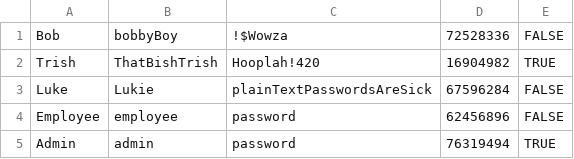
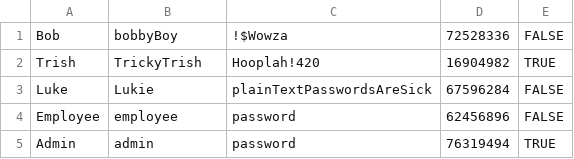
Before and after one commit to DareanW/CASHOT, a CSV file: CASHOT/data/employees.csv, drawn as a sheet.

```diff
--- a/CASHOT/data/employees.csv
+++ b/CASHOT/data/employees.csv
@@ -1,3 +1,3 @@
 Bob,bobbyBoy,!$Wowza,72528336,FALSE
-Trish,ThatBishTrish,Hooplah!420,16904982,TRUE
+Trish,TrickyTrish,Hooplah!420,16904982,TRUE
 Luke,Lukie,plainTextPasswordsAreSick,67596284,FALSE
```
Also changed, not shown: 3 other files.
